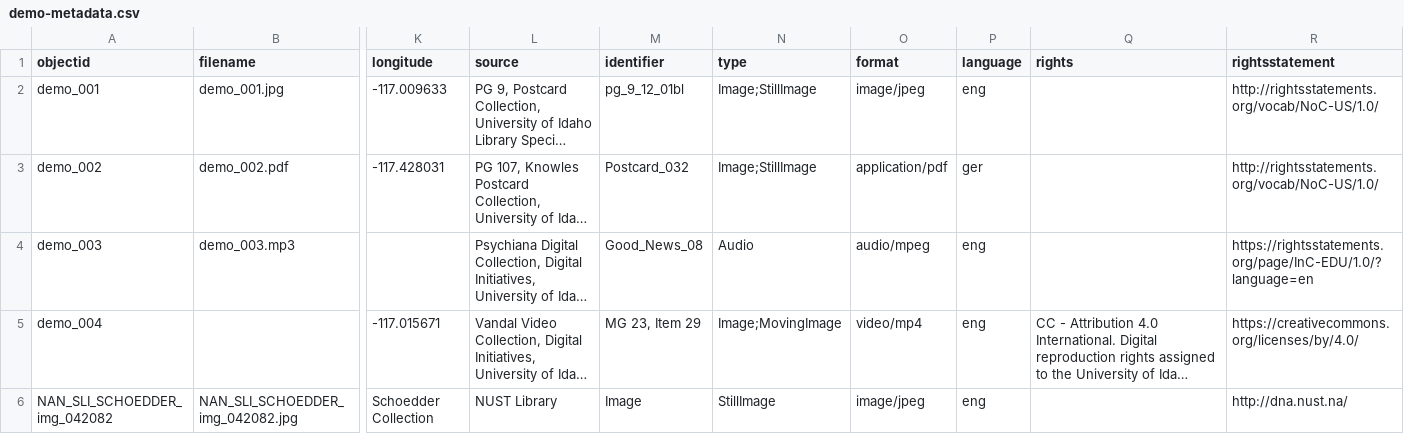
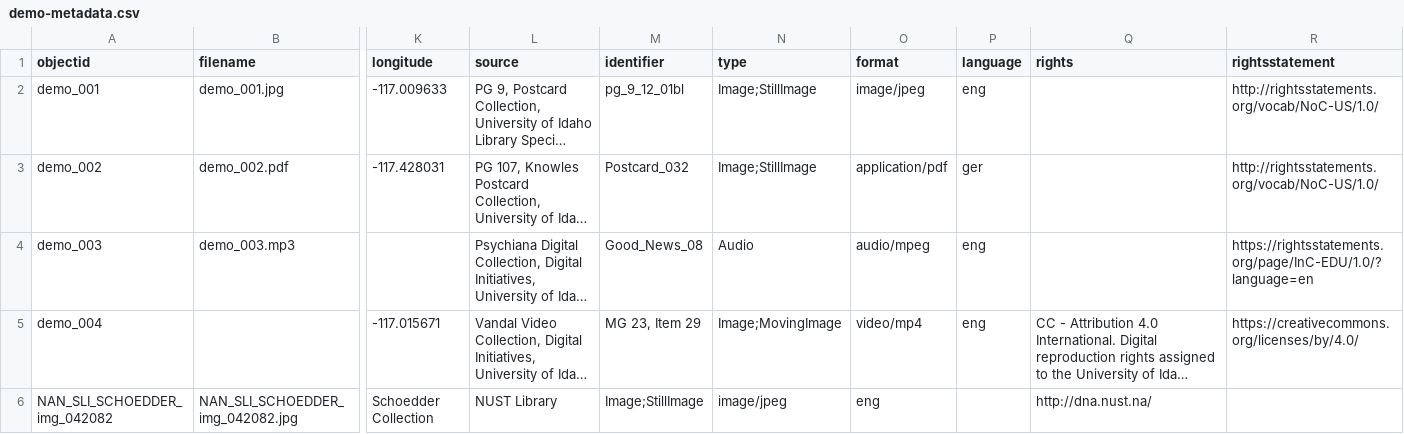
Before and after one commit to dcnb/namibdesert, a CSV file: _data/demo-metadata.csv, drawn as a sheet; only a part is shown, gaps mark what is left out; long unchanged cells end in …; the diff names each change by its address in the sheet, - before the commit and + after, or states it on an @@ line.

Commit message:
Update demo-metadata.csv

```diff
--- a/_data/demo-metadata.csv
+++ b/_data/demo-metadata.csv
-M6 (identifier): Image
+M6 (identifier): Image;StillImage
-N6 (type): StillImage
+N6 (type): image/jpeg
-O6 (format): image/jpeg
+O6 (format): eng
-P6 (language): eng
+P6 (language): (empty)
-Q6 (rights): (empty)
+Q6 (rights): http://dna.nust.na/
-R6 (rightsstatement): http://dna.nust.na/
+R6 (rightsstatement): (empty)
```
